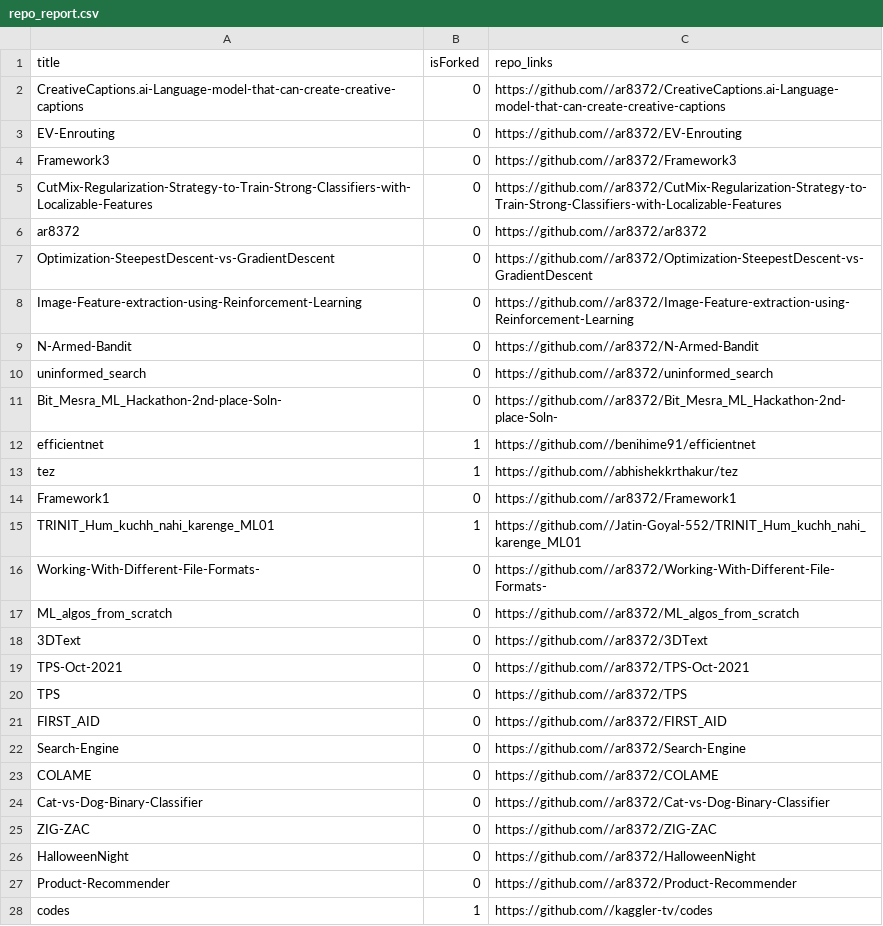
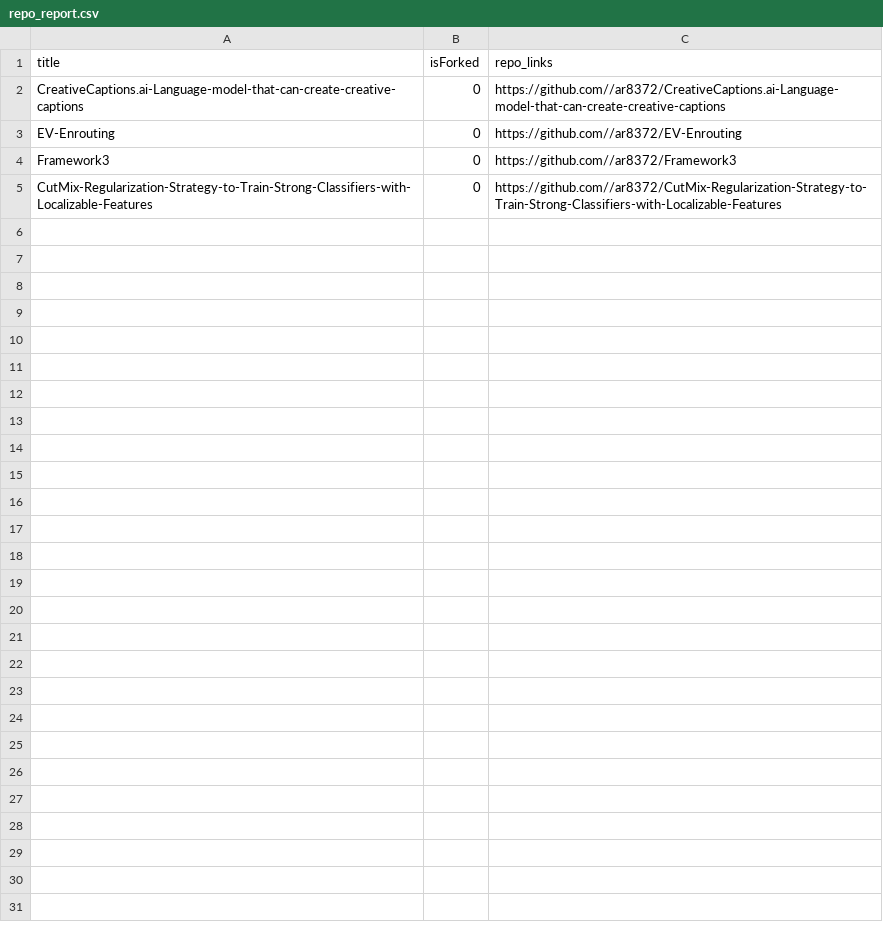
Before and after one commit to ar8372/Github-Automated-Analysis, a CSV file: repo_report.csv, drawn as a sheet; the diff names each change by its address in the sheet, - before the commit and + after, or states it on an @@ line.

Commit message:
working repo

```diff
--- a/repo_report.csv
+++ b/repo_report.csv
-row 6: ar8372 | 0 | https://github.com//ar8372/ar8372
-row 7: Optimization-SteepestDescent-vs-GradientDescent | 0 | https://github.com//ar8372/Optimization-SteepestDescent-vs-GradientDescent
-row 8: Image-Feature-extraction-using-Reinforcement-Learning | 0 | https://github.com//ar8372/Image-Feature-extraction-using-Reinforcement-Learning
-row 9: N-Armed-Bandit | 0 | https://github.com//ar8372/N-Armed-Bandit
-row 10: uninformed_search | 0 | https://github.com//ar8372/uninformed_search
-row 11: Bit_Mesra_ML_Hackathon-2nd-place-Soln- | 0 | https://github.com//ar8372/Bit_Mesra_ML_Hackathon-2nd-place-Soln-
-row 12: efficientnet | 1 | https://github.com//benihime91/efficientnet
-row 13: tez | 1 | https://github.com//abhishekkrthakur/tez
-row 14: Framework1 | 0 | https://github.com//ar8372/Framework1
-row 15: TRINIT_Hum_kuchh_nahi_karenge_ML01 | 1 | https://github.com//Jatin-Goyal-552/TRINIT_Hum_kuchh_nahi_karenge_ML01
-row 16: Working-With-Different-File-Formats- | 0 | https://github.com//ar8372/Working-With-Different-File-Formats-
-row 17: ML_algos_from_scratch | 0 | https://github.com//ar8372/ML_algos_from_scratch
-row 18: 3DText | 0 | https://github.com//ar8372/3DText
-row 19: TPS-Oct-2021 | 0 | https://github.com//ar8372/TPS-Oct-2021
-row 20: TPS | 0 | https://github.com//ar8372/TPS
-row 21: FIRST_AID | 0 | https://github.com//ar8372/FIRST_AID
-row 22: Search-Engine | 0 | https://github.com//ar8372/Search-Engine
-row 23: COLAME | 0 | https://github.com//ar8372/COLAME
-row 24: Cat-vs-Dog-Binary-Classifier | 0 | https://github.com//ar8372/Cat-vs-Dog-Binary-Classifier
-row 25: ZIG-ZAC | 0 | https://github.com//ar8372/ZIG-ZAC
-row 26: HalloweenNight | 0 | https://github.com//ar8372/HalloweenNight
-row 27: Product-Recommender | 0 | https://github.com//ar8372/Product-Recommender
-row 28: codes | 1 | https://github.com//kaggler-tv/codes
```
Also changed, not shown: 9 other files.
